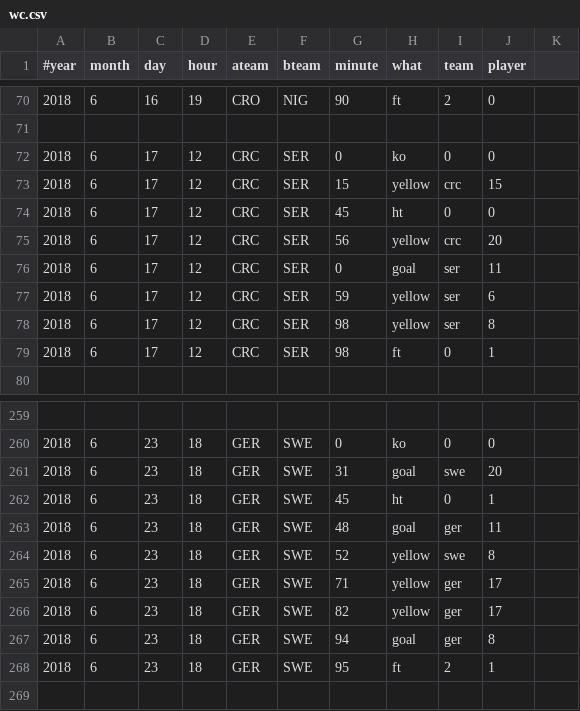
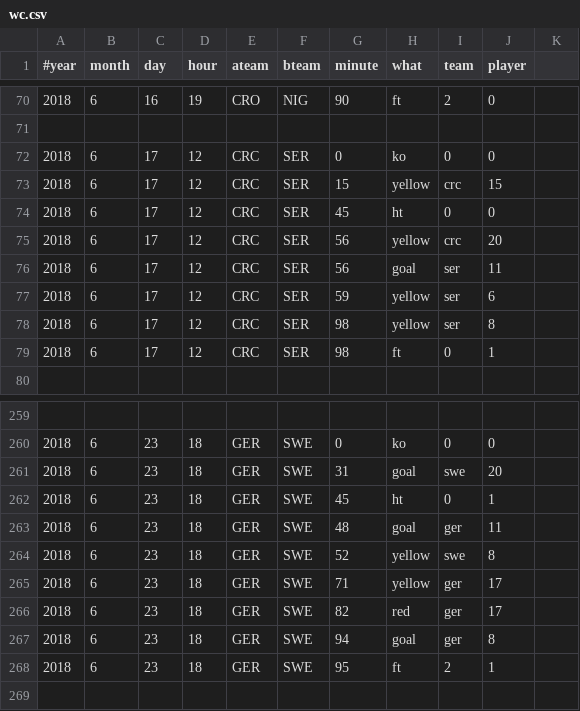
Before and after one commit to openbermuda/karmapi, a CSV file: karmapi/wc.csv, drawn as a sheet; only a part is shown, gaps mark what is left out; the diff covers the shown part only.

```diff
--- a/karmapi/wc.csv
+++ b/karmapi/wc.csv
@@ -75,3 +75,3 @@
 2018,6,17,12,CRC,SER,56,yellow,crc,20
-2018,6,17,12,CRC,SER,0,goal,ser,11
+2018,6,17,12,CRC,SER,56,goal,ser,11
 2018,6,17,12,CRC,SER,59,yellow,ser,6
@@ -265,3 +265,3 @@
 2018, 6, 23, 18, GER, SWE, 71, yellow, ger, 17
-2018, 6, 23, 18, GER, SWE, 82, yellow, ger, 17
+2018, 6, 23, 18, GER, SWE, 82, red, ger, 17
 2018, 6, 23, 18, GER, SWE, 94, goal, ger, 8
```
Also changed, not shown: 7 added rows and 19 edited cells elsewhere in this file, 1 other file.
